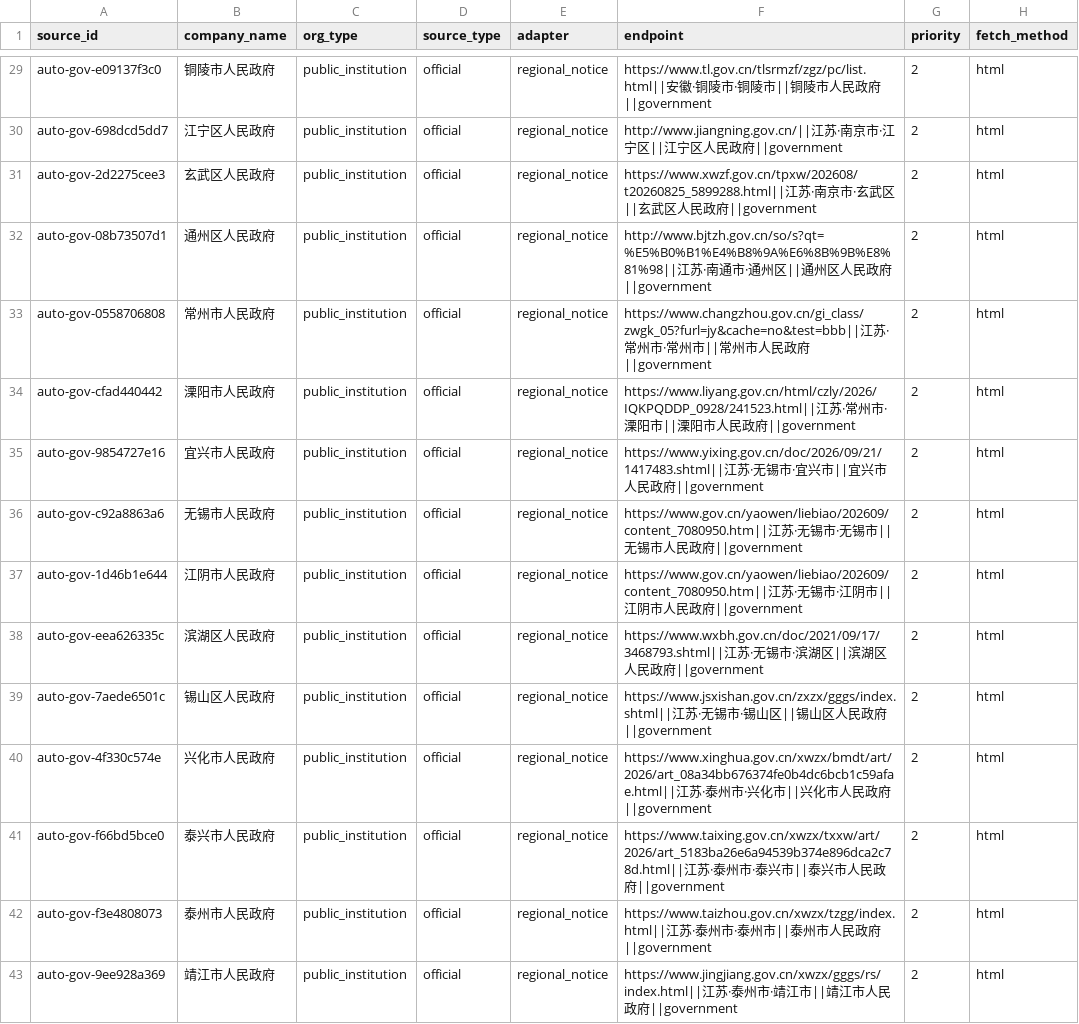
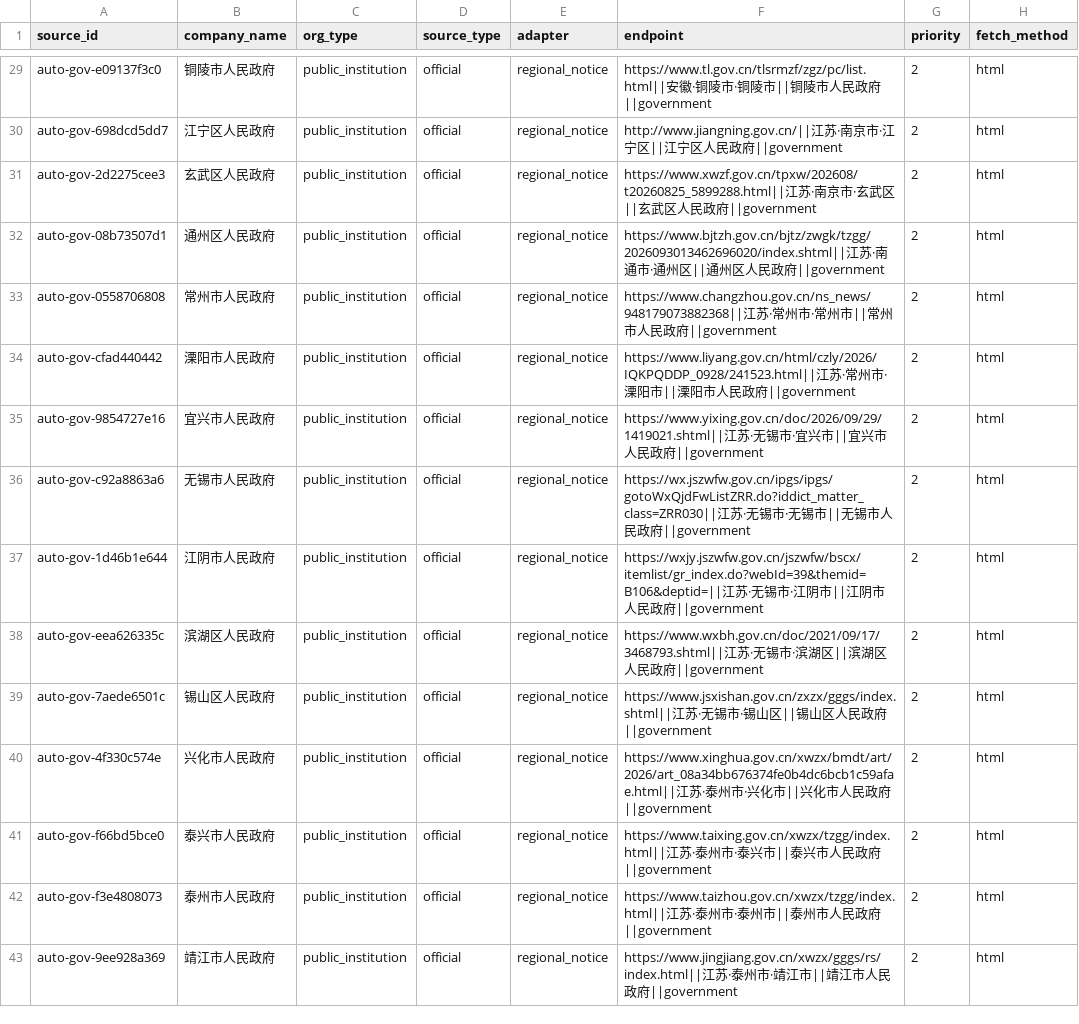
Before and after one commit to wanlingren/job-radar, a CSV file: config/discovered_sources.csv, drawn as a sheet; only a part is shown, gaps mark what is left out; the diff covers the shown part only; the diff names each change by its address in the sheet, - before the commit and + after, or states it on an @@ line.

```diff
--- a/config/discovered_sources.csv
+++ b/config/discovered_sources.csv
-F32 (endpoint): http://www.bjtzh.gov.cn/so/s?qt=%E5%B0%B1%E4%B8%9A%E6%8B%9B%E8%81%98||江苏…
+F32 (endpoint): https://www.bjtzh.gov.cn/bjtz/zwgk/tzgg/2026093013462696020/index.shtml||江苏…
-F33 (endpoint): https://www.changzhou.gov.cn/gi_class/zwgk_05?furl=jy&cache=no&test=bbb||江苏…
+F33 (endpoint): https://www.changzhou.gov.cn/ns_news/948179073882368||江苏…
-F35 (endpoint): https://www.yixing.gov.cn/doc/2026/09/21/1417483.shtml||江苏…
+F35 (endpoint): https://www.yixing.gov.cn/doc/2026/09/29/1419021.shtml||江苏…
-F36 (endpoint): https://www.gov.cn/yaowen/liebiao/202609/content_7080950.htm||江苏…
+F36 (endpoint): https://wx.jszwfw.gov.cn/ipgs/ipgs/gotoWxQjdFwListZRR.do?iddict_matter_class=ZRR030||江苏…
-F37 (endpoint): https://www.gov.cn/yaowen/liebiao/202609/content_7080950.htm||江苏…
+F37 (endpoint): https://wxjy.jszwfw.gov.cn/jszwfw/bscx/itemlist/gr_index.do?webId=39&themid=B106&deptid=||江苏…
-F41 (endpoint): https://www.taixing.gov.cn/xwzx/txxw/art/2026/art_5183ba26e6a94539b374e896dca2c78d.html||江苏…
+F41 (endpoint): https://www.taixing.gov.cn/xwzx/tzgg/index.html||江苏…
```
Also changed, not shown: 2 added rows, 2 removed rows and 21 edited cells elsewhere in this file, config/discovered_company_sources.csv, config/discovered_universities.csv, 16 other files.
